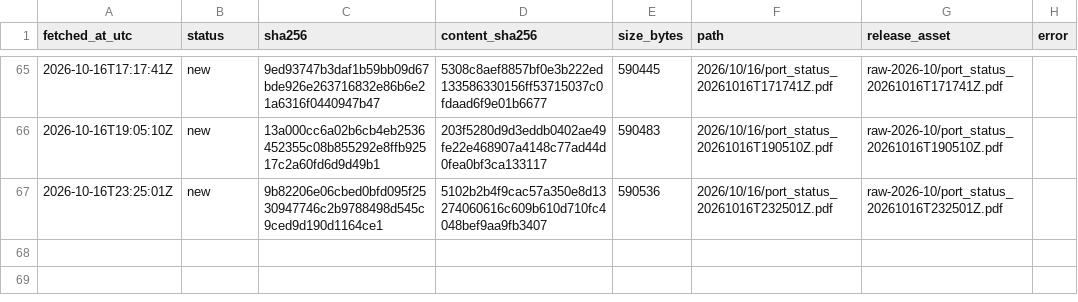
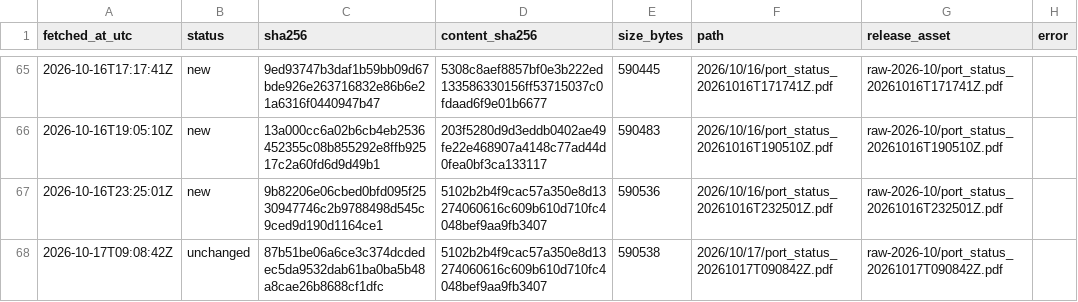
Before and after one commit to abdessamed-britah/djendjen-bellara-twin, a CSV file: data/raw/port_status/_manifest.csv, drawn as a sheet; only a part is shown, gaps mark what is left out.

```diff
--- a/data/raw/port_status/_manifest.csv
+++ b/data/raw/port_status/_manifest.csv
@@ -67 +67,2 @@ fetched_at_utc,status,sha256,content_sha256,size_bytes,path,release_asset,error
 2026-10-16T23:25:01Z,new,9b82206e06cbed0bfd095f2530947746c2b9788498d545c9ced9d190d1164ce1,5102b2b4f9cac57a350e8d13274060616c609b610d710fc4048bef9aa9fb3407,590536,2026/10/16/port_status_20261016T232501Z.pdf,raw-2026-10/port_status_20261016T232501Z.pdf,
+2026-10-17T09:08:42Z,unchanged,87b51be06a6ce3c374dcdedec5da9532dab61ba0ba5b48a8cae26b8688cf1dfc,5102b2b4f9cac57a350e8d13274060616c609b610d710fc4048bef9aa9fb3407,590538,2026/10/17/port_status_20261017T090842Z.pdf,raw-2026-10/port_status_20261017T090842Z.pdf,
```
Also changed, not shown: data/clean/observations.csv.
